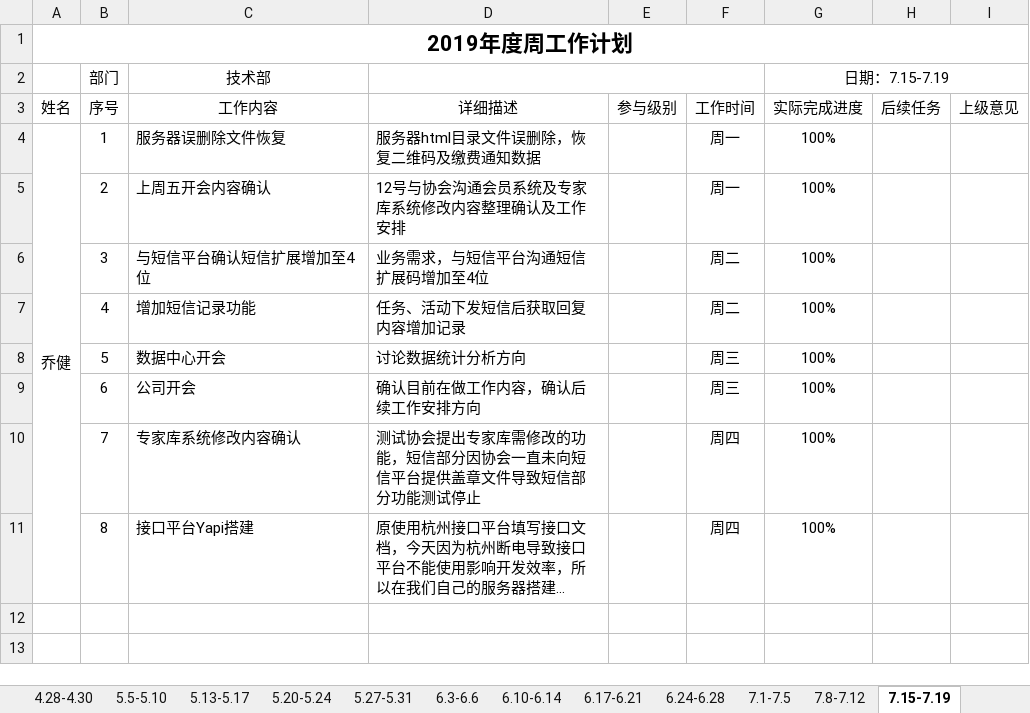
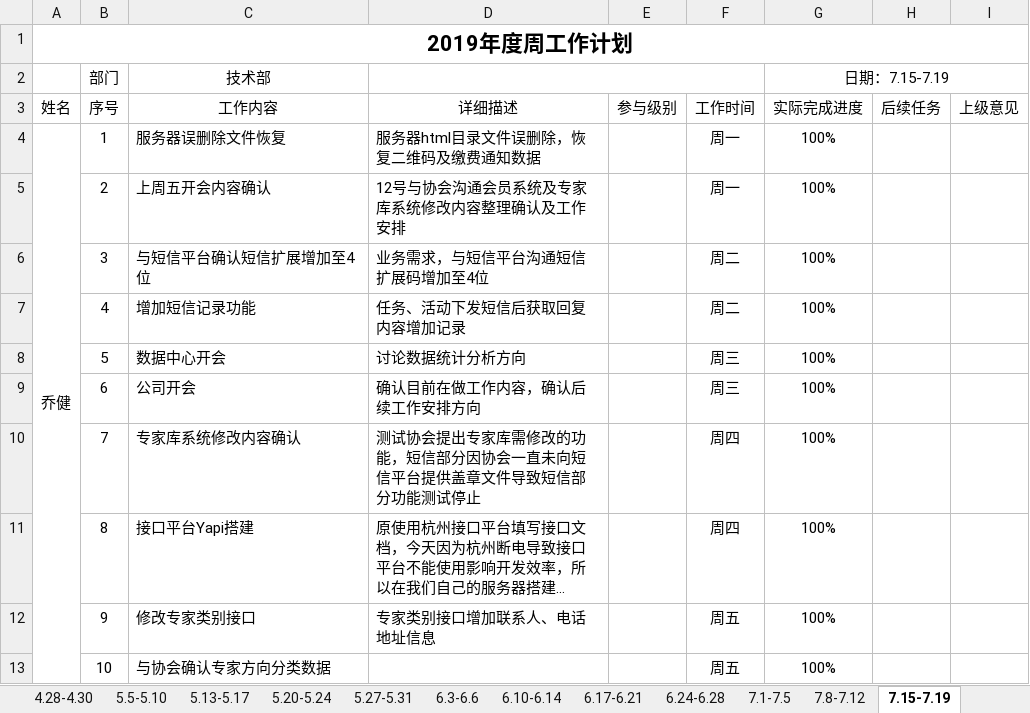
Before and after one commit to qiaojian0907/weekReport, an Excel workbook: 技术部周报.xlsx, sheet 7.15-7.19, drawn as a sheet; long unchanged cells end in …; values as stored, in another font and other column widths than the file's, no borders; the diff names each change by its address in the sheet, - before the commit and + after, or states it on an @@ line.

Commit message:
乔健提交

```diff
--- a/技术部周报.xlsx (sheet 7.15-7.19)
+++ b/技术部周报.xlsx (sheet 7.15-7.19)
+row 12:  | 9 | 修改专家类别接口 | 专家类别接口增加联系人、电话地址信息 |  | 周五 | 100%
+row 13:  | 10 | 与协会确认专家方向分类数据 |  |  | 周五 | 100%
```
